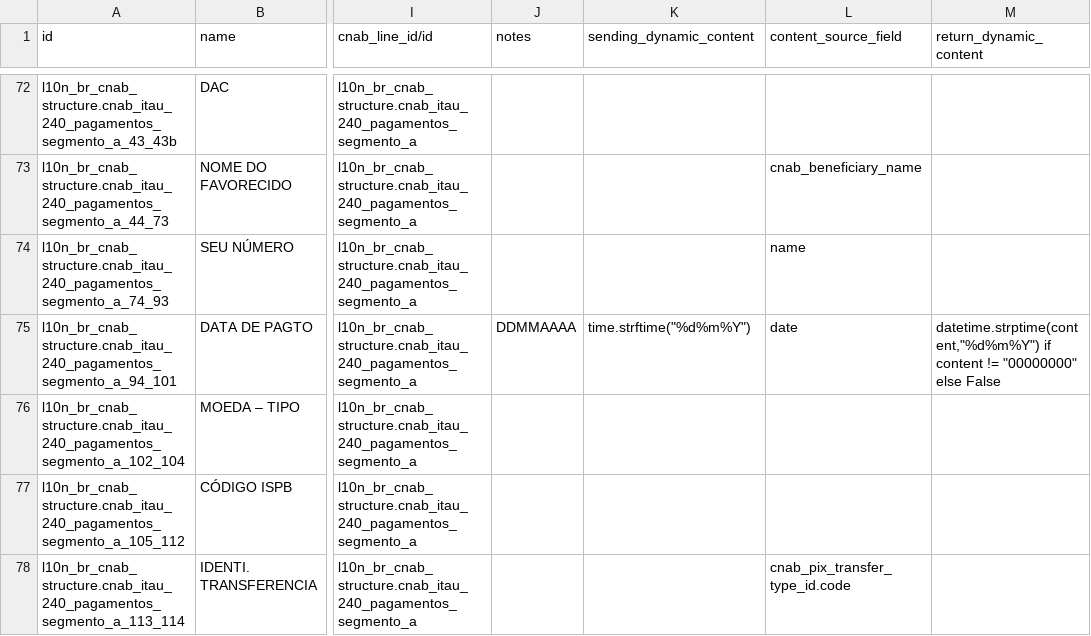
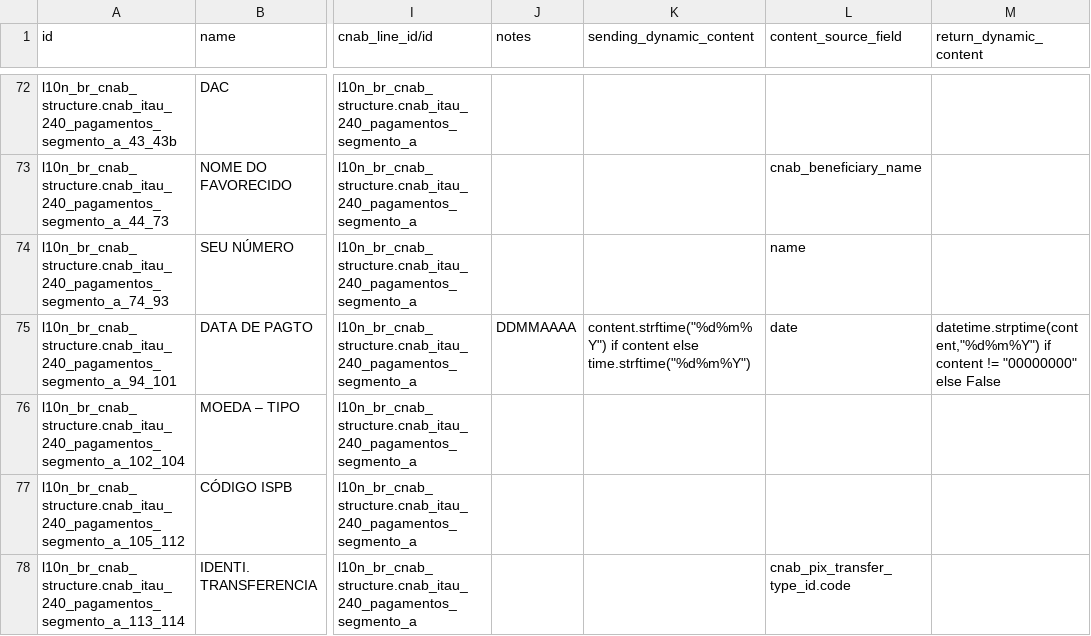
Before and after one commit to akretion/l10n_brazil, a CSV file: l10n_br_cnab_structure/data/l10n_br_cnab.line.field.csv, drawn as a sheet; only a part is shown, gaps mark what is left out; the diff names each change by its address in the sheet, - before the commit and + after, or states it on an @@ line.

Commit message:
[FIX] l10n_br_cnab_structure: change source content from bank.payment.line to account.payment.line

```diff
--- a/l10n_br_cnab_structure/data/l10n_br_cnab.line.field.csv
+++ b/l10n_br_cnab_structure/data/l10n_br_cnab.line.field.csv
-K75 (sending_dynamic_content): time.strftime("%d%m%Y")
+K75 (sending_dynamic_content): content.strftime("%d%m%Y") if content else time.strftime("%d%m%Y")
```
Also changed, not shown: 2 other files.
